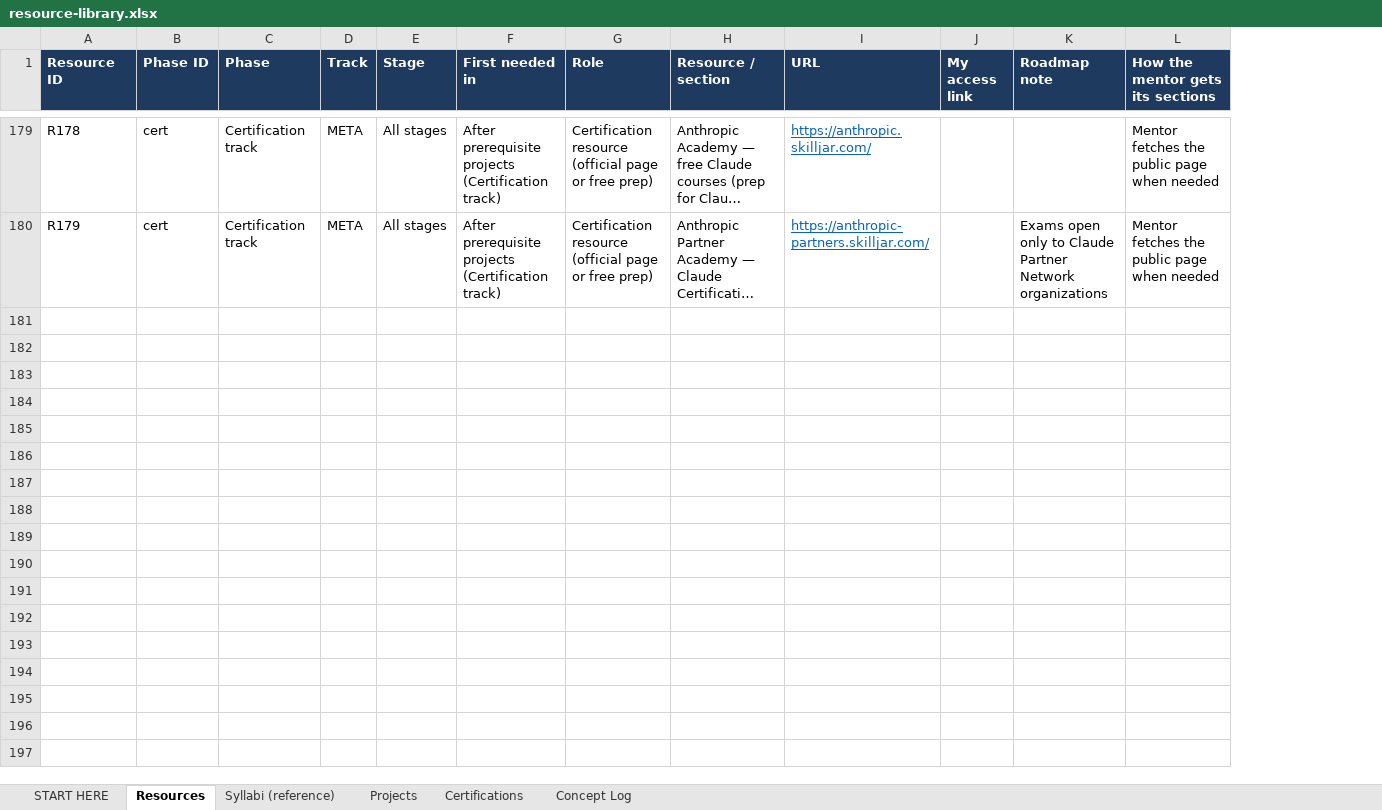
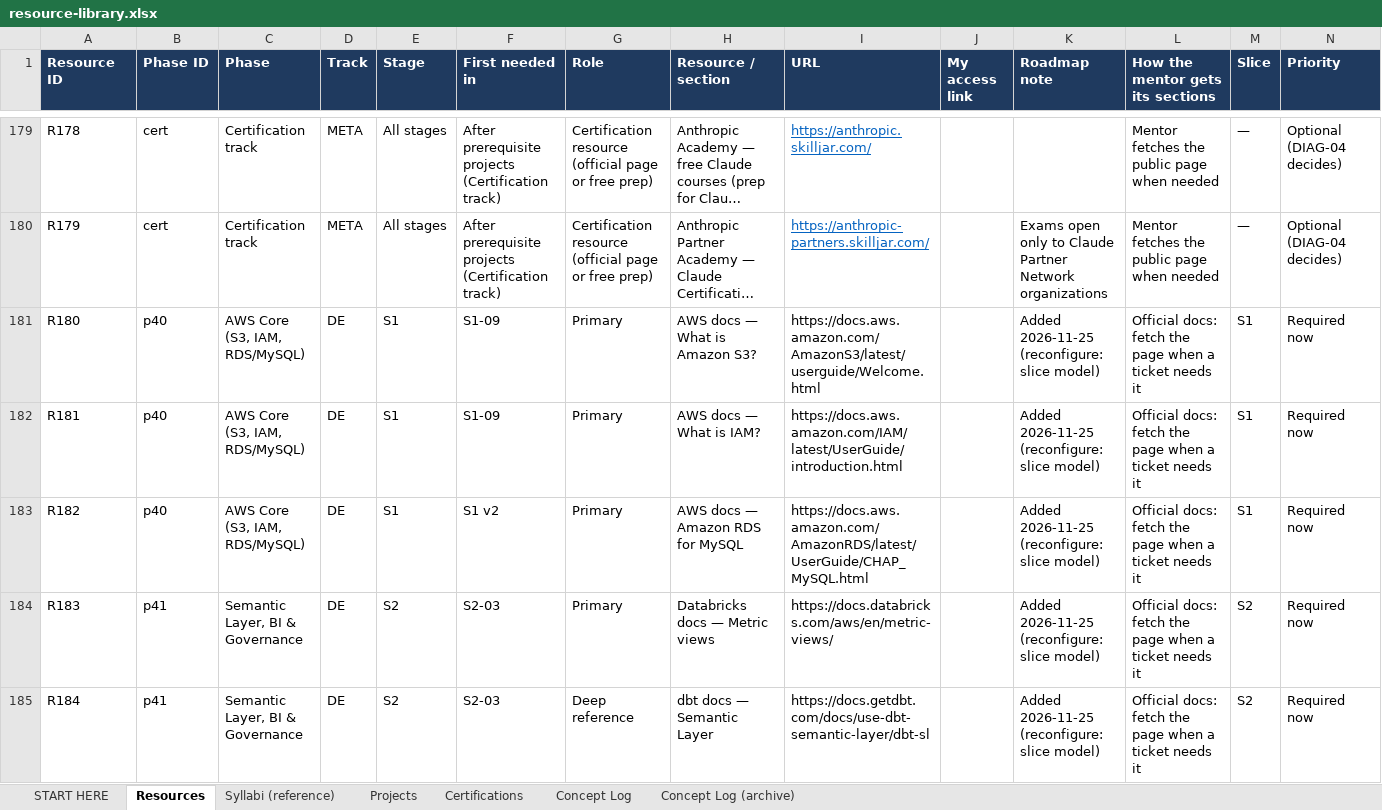
Before and after one commit to AthreyaRah/squad-hq, an Excel workbook: curriculum/resource-library.xlsx, sheet Resources, drawn as a sheet; only a part is shown, gaps mark what is left out; long unchanged cells end in …; values as stored, in another font and other column widths than the file's, no borders; the diff covers the shown part only; the diff names each change by its address in the sheet, - before the commit and + after, or states it on an @@ line.

```diff
--- a/curriculum/resource-library.xlsx (sheet Resources)
+++ b/curriculum/resource-library.xlsx (sheet Resources)
+sheet tab: Concept Log (archive)
+column M (Slice), rows 179-180: — | —
+column N (Priority), rows 179-180: Optional (DIAG-04 decides) | Optional (DIAG-04 decides)
+row 181: R180 | p40 | AWS Core (S3, IAM, RDS/MySQL) | DE | S1 | S1-09 | Primary | AWS docs — What is Amazon S3? | https://docs.aws.amazon.com/AmazonS3/latest/userguide/Welcome.html |  | Added 2026-11-25 (reconfigure: slice model) | Official docs: fetch the page when a ticket needs it | S1 | Required now
+row 182: R181 | p40 | AWS Core (S3, IAM, RDS/MySQL) | DE | S1 | S1-09 | Primary | AWS docs — What is IAM? | https://docs.aws.amazon.com/IAM/latest/UserGuide/introduction.html |  | Added 2026-11-25 (reconfigure: slice model) | Official docs: fetch the page when a ticket needs it | S1 | Required now
+row 183: R182 | p40 | AWS Core (S3, IAM, RDS/MySQL) | DE | S1 | S1 v2 | Primary | AWS docs — Amazon RDS for MySQL | https://docs.aws.amazon.com/AmazonRDS/latest/UserGuide/CHAP_MySQL.html |  | Added 2026-11-25 (reconfigure: slice model) | Official docs: fetch the page when a ticket needs it | S1 | Required now
+row 184: R183 | p41 | Semantic Layer, BI & Governance | DE | S2 | S2-03 | Primary | Databricks docs — Metric views | https://docs.databricks.com/aws/en/metric-views/ |  | Added 2026-11-25 (reconfigure: slice model) | Official docs: fetch the page when a ticket needs it | S2 | Required now
+row 185: R184 | p41 | Semantic Layer, BI & Governance | DE | S2 | S2-03 | Deep reference | dbt docs — Semantic Layer | https://docs.getdbt.com/docs/use-dbt-semantic-layer/dbt-sl |  | Added 2026-11-25 (reconfigure: slice model) | Official docs: fetch the page when a ticket needs it | S2 | Required now
```
Also changed, not shown: 17 added rows elsewhere in this sheet, sheet Concept Log, sheet Projects, sheet START HERE, sheet Certifications, 3 other files.
